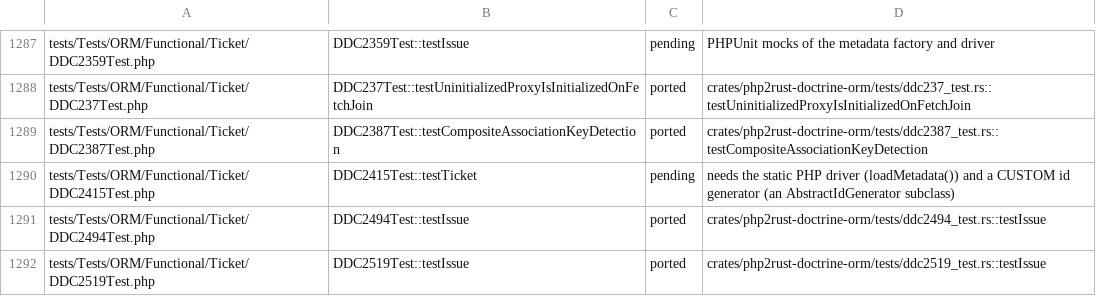
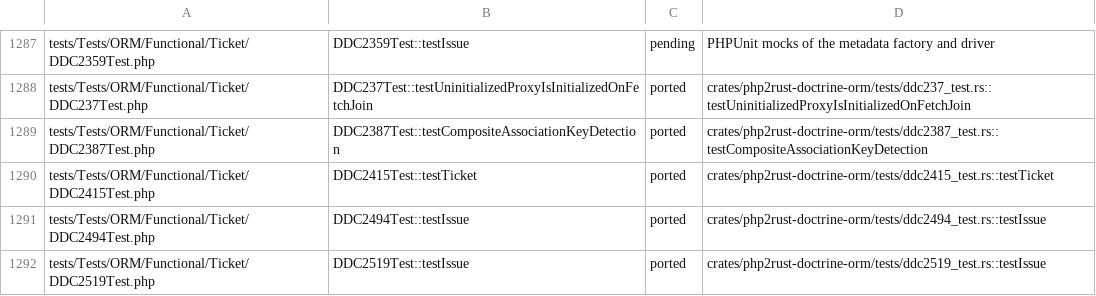
Before and after one commit to D-Nations/php2rust-doctrine-orm, a TSV file: parity/doctrine/orm.tsv, drawn as a sheet; only a part is shown, gaps mark what is left out.

```diff
--- a/parity/doctrine/orm.tsv
+++ b/parity/doctrine/orm.tsv
@@ -1289,3 +1289,3 @@ tests/Tests/ORM/Functional/Ticket/DDC237Test.php	DDC237Test::testUninitializedPr
 tests/Tests/ORM/Functional/Ticket/DDC2387Test.php	DDC2387Test::testCompositeAssociationKeyDetection	ported	crates/php2rust-doctrine-orm/tests/ddc2387_test.rs::testCompositeAssociationKeyDetection
-tests/Tests/ORM/Functional/Ticket/DDC2415Test.php	DDC2415Test::testTicket	pending	needs the static PHP driver (loadMetadata()) and a CUSTOM id generator (an AbstractIdGenerator subclass)
+tests/Tests/ORM/Functional/Ticket/DDC2415Test.php	DDC2415Test::testTicket	ported	crates/php2rust-doctrine-orm/tests/ddc2415_test.rs::testTicket
 tests/Tests/ORM/Functional/Ticket/DDC2494Test.php	DDC2494Test::testIssue	ported	crates/php2rust-doctrine-orm/tests/ddc2494_test.rs::testIssue
```
Also changed, not shown: parity/sources.tsv, 2 other files.
